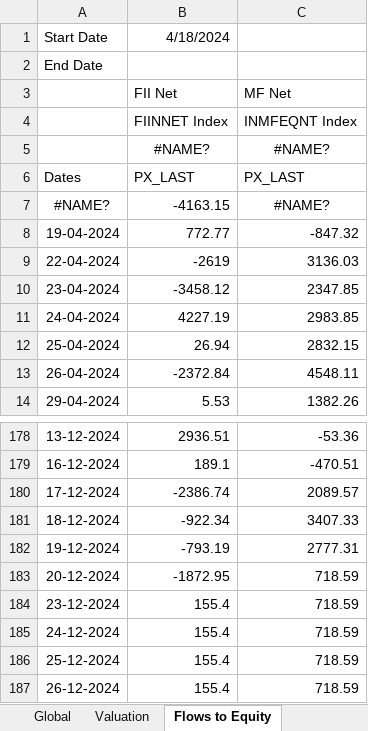
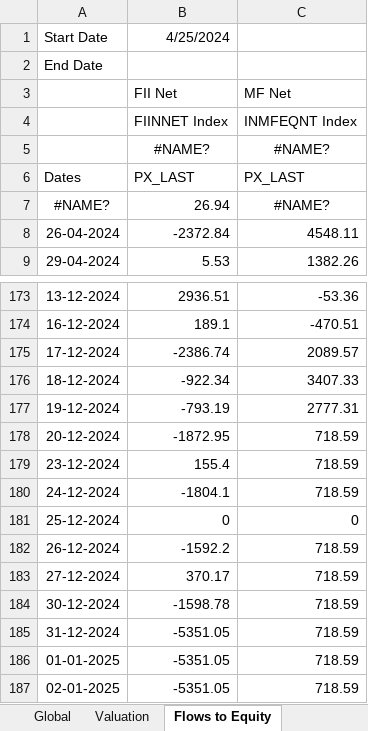
Before and after one commit to a0pawar/Financial-Markets-Dashboard, an Excel workbook: Consolidated_Fin_market Data.xlsx, sheet Flows to Equity, drawn as a sheet; only a part is shown, gaps mark what is left out; values as stored, in another font and other column widths than the file's, no borders; removed rows and columns are numbered as before the commit, all else as after; the diff names each change by its address in the sheet, - before the commit and + after, or states it on an @@ line.

```diff
--- a/Consolidated_Fin_market Data.xlsx (sheet Flows to Equity)
+++ b/Consolidated_Fin_market Data.xlsx (sheet Flows to Equity)
-B1: 4/18/2024
+B1: 4/25/2024
-B7: -4163.15
+B7: 26.94
-row 8: 19-04-2024 | 772.77 | -847.32
-row 9: 22-04-2024 | -2619 | 3136.03
-row 10: 23-04-2024 | -3458.12 | 2347.85
-row 11: 24-04-2024 | 4227.19 | 2983.85
-row 12: 25-04-2024 | 26.94 | 2832.15
-B180: 155.4
+B180: -1804.1
-B181: 155.4
+B181: 0
-C181: 718.59
+C181: 0
-B182: 155.4
+B182: -1592.2
+row 183: 27-12-2024 | 370.17 | 718.59
+row 184: 30-12-2024 | -1598.78 | 718.59
+row 185: 31-12-2024 | -5351.05 | 718.59
+row 186: 01-01-2025 | -5351.05 | 718.59
+row 187: 02-01-2025 | -5351.05 | 718.59
```
Also changed, not shown: sheet Valuation, sheet Market Impact tracker, sheet Sectoral, sheet Financial Stress, sheet Global, sheet Benchmark &Broad, 1 more sheet, formulas that keep their value, 1 other file.
